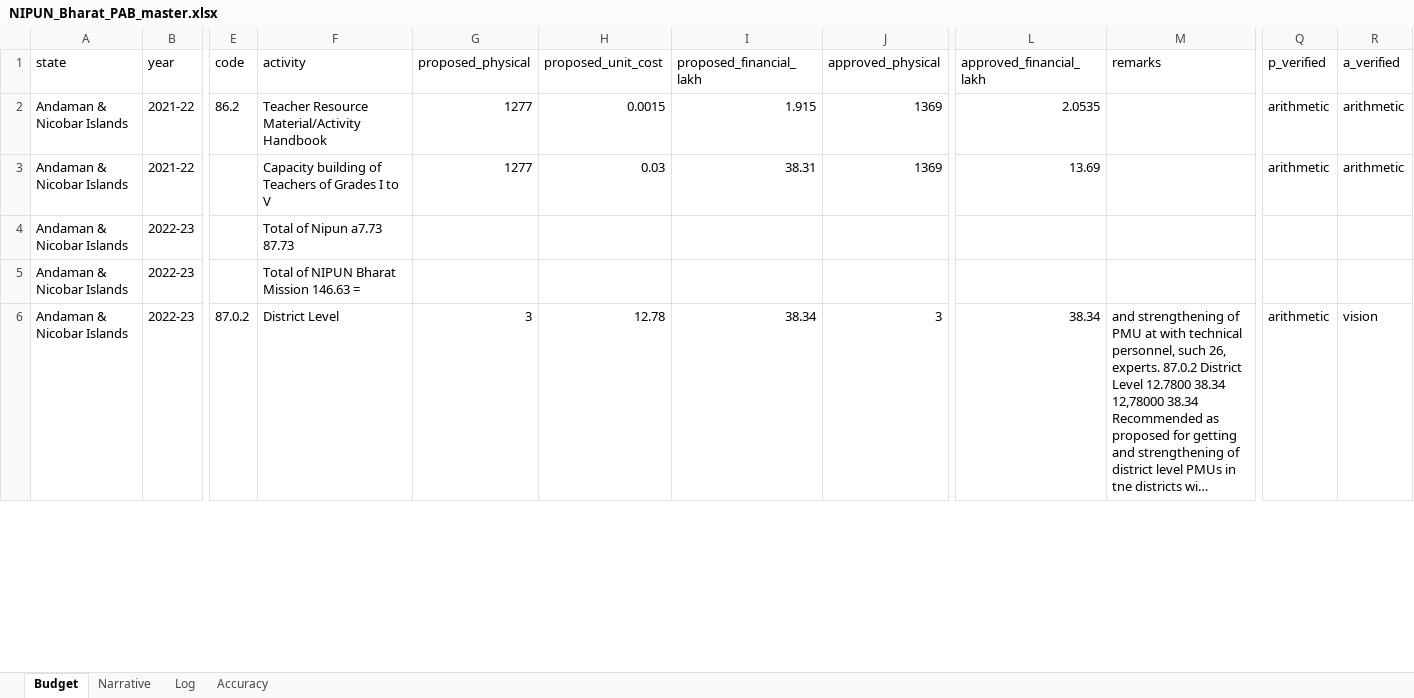
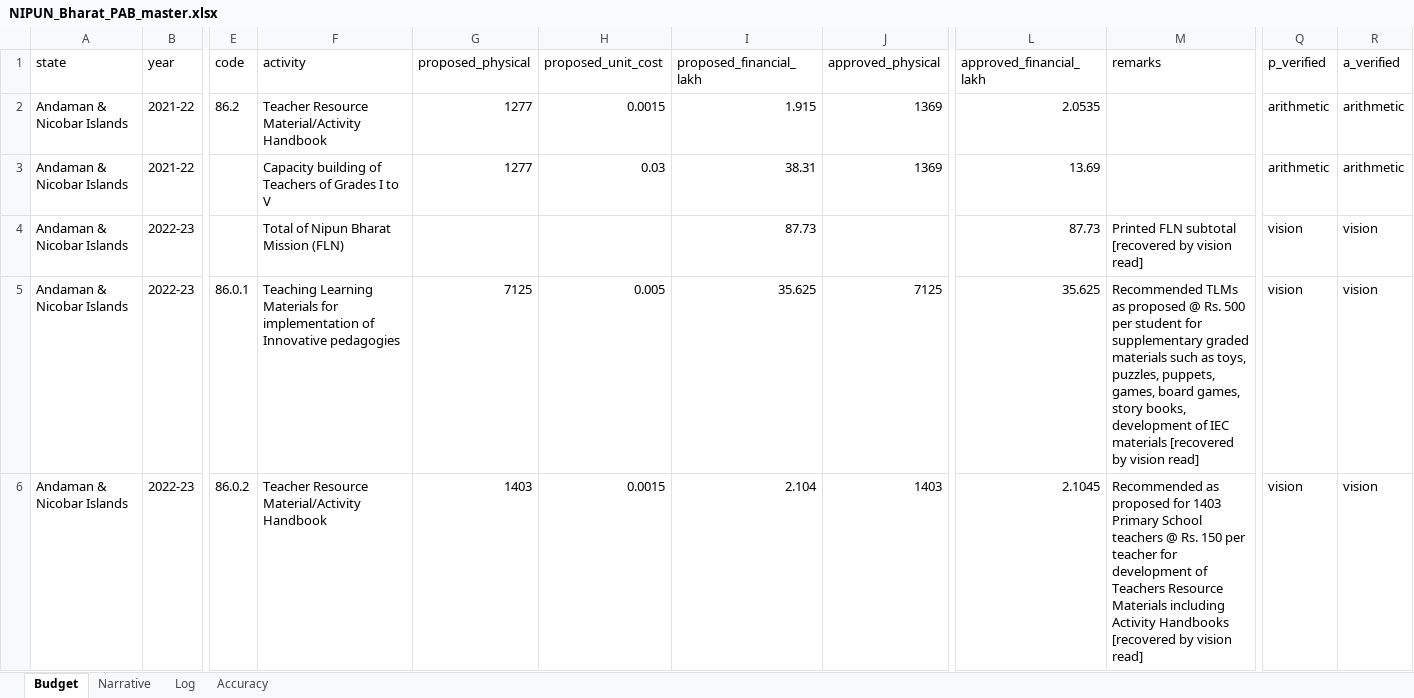
Before and after one commit to gordianknot-legacy/nipun-pab-dashboard, an Excel workbook: NIPUN_Bharat_PAB_master.xlsx, sheet Budget, drawn as a sheet; only a part is shown, gaps mark what is left out; the shorter side is filled out with more unchanged rows; long unchanged cells end in …; values as stored, in another font and other column widths than the file's, no borders; rows hold the shown columns only; the diff covers the shown part only; the diff names each change by its address in the sheet, - before the commit and + after, or states it on an @@ line.

Commit message:
Clean Chandigarh and Andaman & Nicobar 2022-23
Chandigarh's three activity rows were already correct; only its two
printed totals were missing. This UT has no PMU block, so the FLN subtotal
and grand total carry the same values. Its approved side exceeds its
proposed side because the FLS row was appraised up from a per-student rate
to a flat Rs 20 lakh.

Andaman & Nicobar had no FLN activity row at all, just the district PMU
row and two garbled totals. Recovered all four FLN rows and the subtotal.
Its handbook row prints the two sides to different precision, 2.1040
against 2.1045, and is recorded as printed. The state PMU row and grand
total sit on a page not read in this pass and are not asserted; the
arithmetic points at 20.56 but that indicates where to look, not what to
write.

```diff
--- a/NIPUN_Bharat_PAB_master.xlsx (sheet Budget)
+++ b/NIPUN_Bharat_PAB_master.xlsx (sheet Budget)
-F4 (activity): Total of Nipun a7.73 87.73
+F4 (activity): Total of Nipun Bharat Mission (FLN)
-I4 (proposed_financial_lakh): (empty)
+I4 (proposed_financial_lakh): 87.73
-L4 (approved_financial_lakh): (empty)
+L4 (approved_financial_lakh): 87.73
-M4 (remarks): (empty)
+M4 (remarks): Printed FLN subtotal [recovered by vision read]
-Q4 (p_verified): (empty)
+Q4 (p_verified): vision
-R4 (a_verified): (empty)
+R4 (a_verified): vision
+row 5: Andaman & Nicobar Islands | 2022-23 | 86.0.1 | Teaching Learning Materials for implementation of Innovative pedagogies | 7125 | 0.005 | 35.625 | 7125 | 35.625 | Recommended TLMs as proposed @ Rs. 500 per student for supplementary graded materials such as toys, puzzles, puppets, games, board games, story books, development of IEC materials [recovered by vision read] | vision | vision
+row 6: Andaman & Nicobar Islands | 2022-23 | 86.0.2 | Teacher Resource Material/Activity Handbook | 1403 | 0.0015 | 2.104 | 1403 | 2.1045 | Recommended as proposed for 1403 Primary School teachers @ Rs. 150 per teacher for development of Teachers Resource Materials including Activity Handbooks [recovered by vision read] | vision | vision
```
Also changed, not shown: 4 added rows elsewhere in this sheet, sheet Log.
